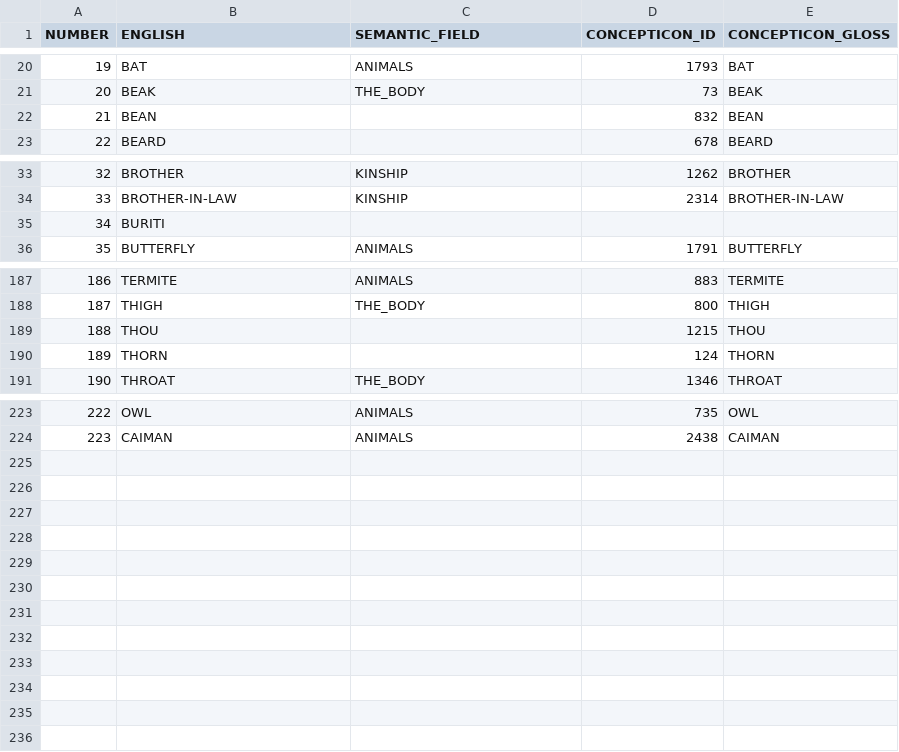
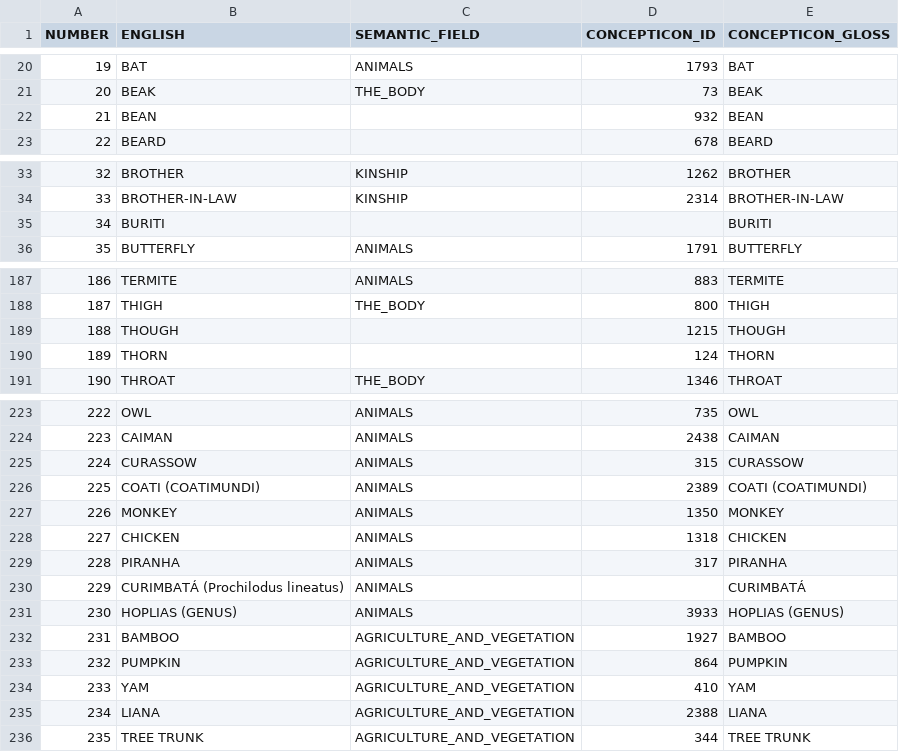
Before and after one commit to tupian-language-resources/bororo, a TSV file: etc/concepts.tsv, drawn as a sheet; only a part is shown, gaps mark what is left out.

Commit message:
Update concepts.tsv

```diff
--- a/etc/concepts.tsv
+++ b/etc/concepts.tsv
@@ -21,3 +21,3 @@ NUMBER	ENGLISH	SEMANTIC_FIELD	CONCEPTICON_ID	CONCEPTICON_GLOSS
 20	BEAK	THE_BODY	73	BEAK
-21	BEAN		832	BEAN
+21	BEAN		932	BEAN
 22	BEARD		678	BEARD
@@ -34,3 +34,3 @@ NUMBER	ENGLISH	SEMANTIC_FIELD	CONCEPTICON_ID	CONCEPTICON_GLOSS
 33	BROTHER-IN-LAW	KINSHIP	2314	BROTHER-IN-LAW
-34	BURITI			
+34	BURITI			BURITI
 35	BUTTERFLY	ANIMALS	1791	BUTTERFLY
@@ -188,3 +188,3 @@ NUMBER	ENGLISH	SEMANTIC_FIELD	CONCEPTICON_ID	CONCEPTICON_GLOSS
 187	THIGH	THE_BODY	800	THIGH
-188	THOU		1215	THOU
+188	THOUGH		1215	THOUGH
 189	THORN		124	THORN
@@ -224 +224,13 @@ NUMBER	ENGLISH	SEMANTIC_FIELD	CONCEPTICON_ID	CONCEPTICON_GLOSS
 223	CAIMAN	ANIMALS	2438	CAIMAN
+224	CURASSOW	ANIMALS	315	CURASSOW
+225	COATI (COATIMUNDI)	ANIMALS	2389	COATI (COATIMUNDI)
+226	MONKEY	ANIMALS	1350	MONKEY
+227	CHICKEN	ANIMALS	1318	CHICKEN
+228	PIRANHA	ANIMALS	317	PIRANHA
+229	CURIMBATÁ (Prochilodus lineatus)	ANIMALS		CURIMBATÁ
+230	HOPLIAS (GENUS)	ANIMALS	3933	HOPLIAS (GENUS)
+231	BAMBOO	AGRICULTURE_AND_VEGETATION	1927	BAMBOO
+232	PUMPKIN	AGRICULTURE_AND_VEGETATION	864	PUMPKIN
+233	YAM	AGRICULTURE_AND_VEGETATION	410	YAM
+234	LIANA	AGRICULTURE_AND_VEGETATION	2388	LIANA
+235	TREE TRUNK	AGRICULTURE_AND_VEGETATION	344	TREE TRUNK
```
